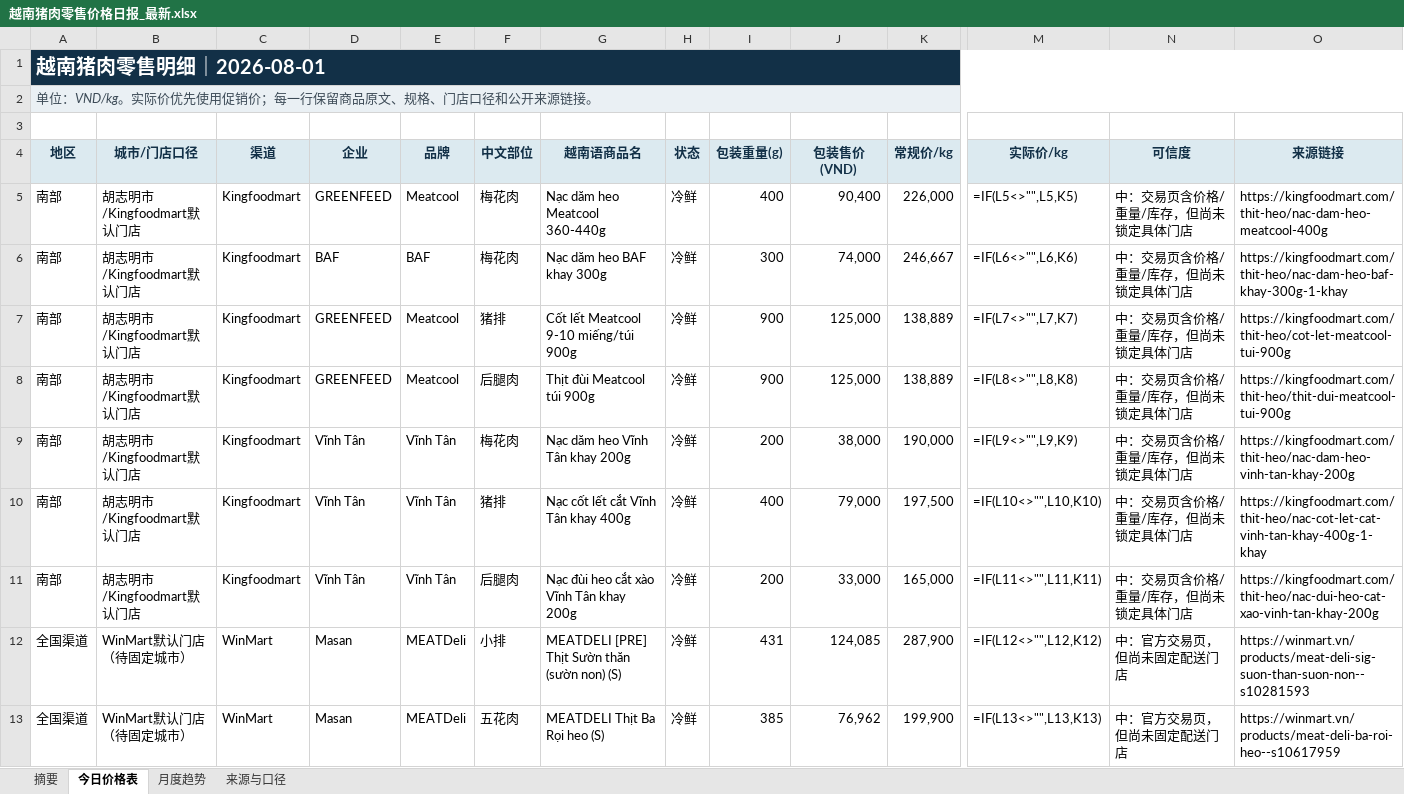
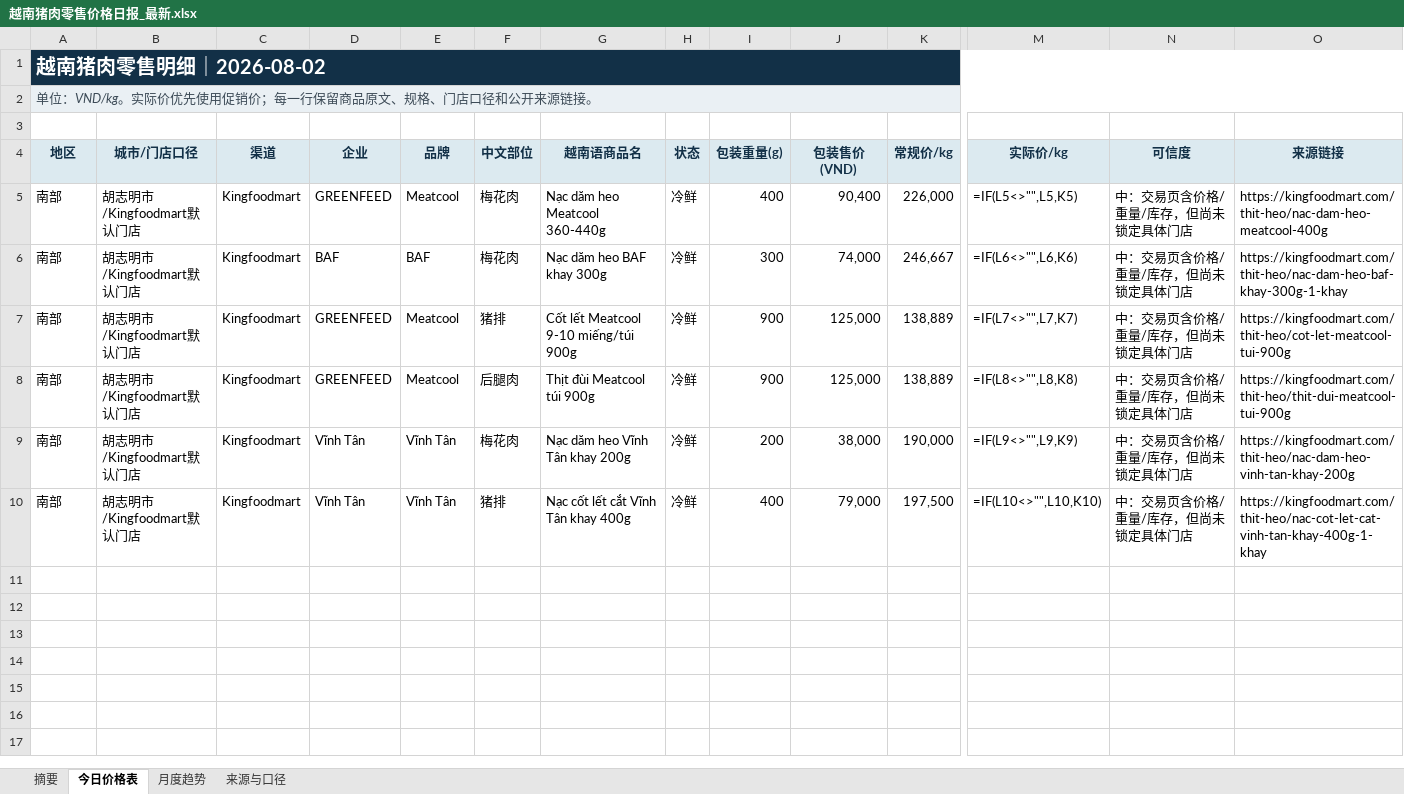
Before and after one commit to youxing2026-collab/vietnam-pig-reports, an Excel workbook: reports/越南猪肉零售价格日报_最新.xlsx, sheet 今日价格表, drawn as a sheet; only a part is shown, gaps mark what is left out; values as stored, in another font and other column widths than the file's, no borders; formulas without a stored value are shown as written; conditional formats not drawn; rows hold the shown columns only; the diff names each change by its address in the sheet, - before the commit and + after, or states it on an @@ line.

```diff
--- a/reports/越南猪肉零售价格日报_最新.xlsx (sheet 今日价格表)
+++ b/reports/越南猪肉零售价格日报_最新.xlsx (sheet 今日价格表)
-A1 (地区): 越南猪肉零售明细｜2026-08-01
+A1 (地区): 越南猪肉零售明细｜2026-08-02
-row 11: 南部 | 胡志明市/Kingfoodmart默认门店 | Kingfoodmart | Vĩnh Tân | Vĩnh Tân | 后腿肉 | Nạc đùi heo cắt xào Vĩnh Tân khay 200g | 冷鲜 | 200 | 33,000 | 165,000 | =IF(L11<>"",L11,K11) | 中：交易页含价格/重量/库存，但尚未锁定具体门店 | https://kingfoodmart.com/thit-heo/nac-dui-heo-cat-xao-vinh-tan-khay-200g
-row 12: 全国渠道 | WinMart默认门店（待固定城市） | WinMart | Masan | MEATDeli | 小排 | MEATDELI [PRE] Thịt Sườn thăn (sườn non) (S) | 冷鲜 | 431 | 124,085 | 287,900 | =IF(L12<>"",L12,K12) | 中：官方交易页，但尚未固定配送门店 | https://winmart.vn/products/meat-deli-sig-suon-than-suon-non--s10281593
-row 13: 全国渠道 | WinMart默认门店（待固定城市） | WinMart | Masan | MEATDeli | 五花肉 | MEATDELI Thịt Ba Rọi heo (S) | 冷鲜 | 385 | 76,962 | 199,900 | =IF(L13<>"",L13,K13) | 中：官方交易页，但尚未固定配送门店 | https://winmart.vn/products/meat-deli-ba-roi-heo--s10617959
```
Also changed, not shown: sheet 摘要, sheet 来源与口径, sheet 月度趋势, 1 other file.
